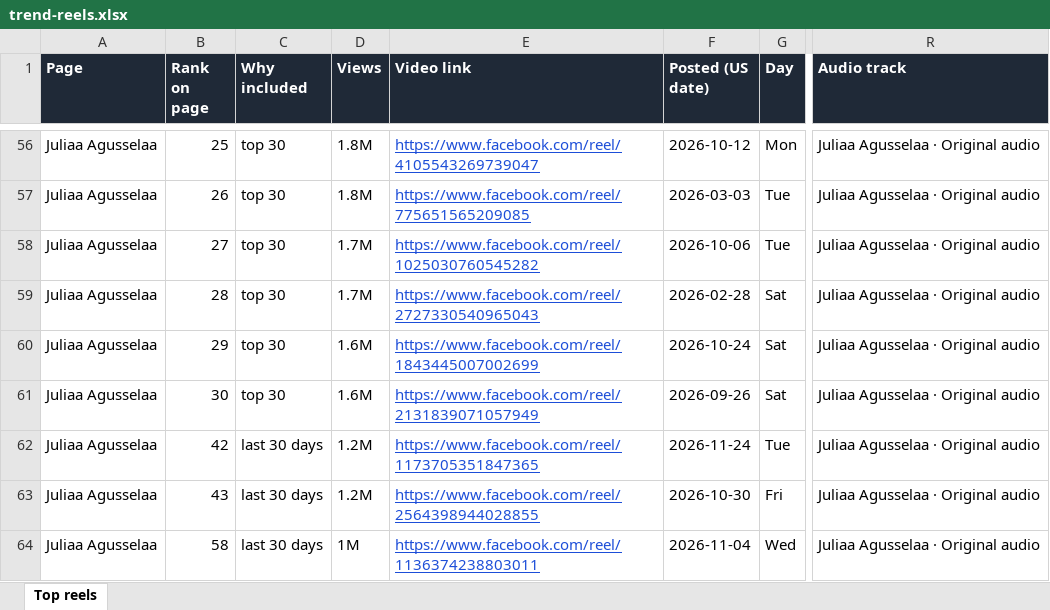
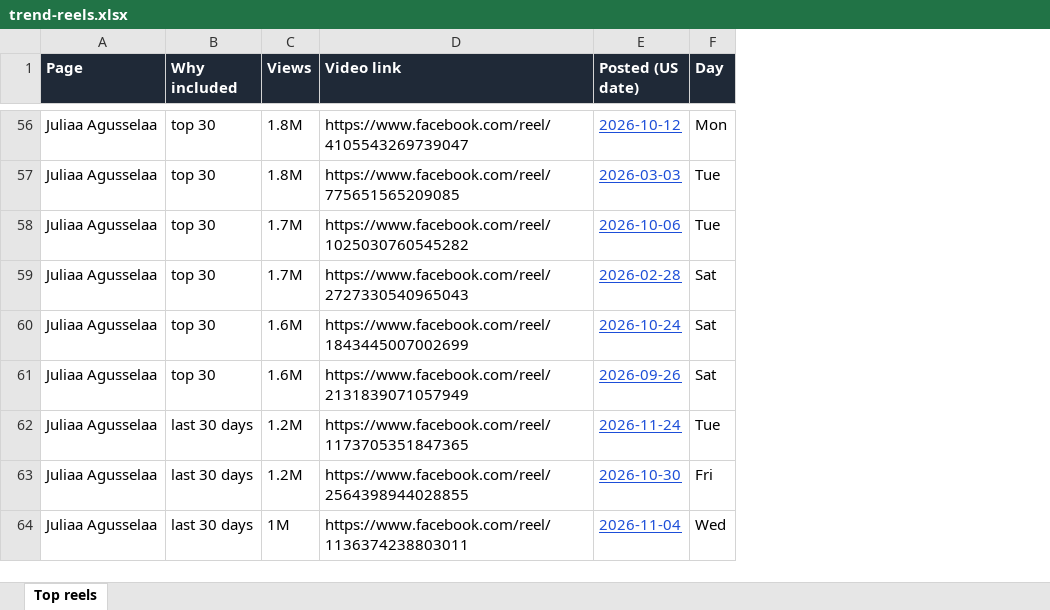
Before and after one commit to marciagreer6509/va-posts, an Excel workbook: trend-reels/trend-reels.xlsx, sheet Top reels, drawn as a sheet; only a part is shown, gaps mark what is left out; values as stored, in another font and other column widths than the file's, no borders; removed rows and columns are numbered as before the commit, all else as after; the diff covers the shown part only; the diff names each change by its address in the sheet, - before the commit and + after, or states it on an @@ line.

Commit message:
trend-reels: persona + voices page; dashboard full width, no rank/audio cols

```diff
--- a/trend-reels/trend-reels.xlsx (sheet Top reels)
+++ b/trend-reels/trend-reels.xlsx (sheet Top reels)
-column B (Rank on page), rows 56-64: 25 | 26 | 27 | 28 | 29 | 30 | 42 | 43 | 58
-column R (Audio track), rows 56-64: all Juliaa Agusselaa · Original audio
@@ D56:D64 underline: on → off, text colour: #1D4ED8 → black @@
@@ E56:E64 underline: off → on, text colour: black → #1D4ED8 @@
```
Also changed, not shown: cell formats elsewhere in this sheet, 10 other files.
